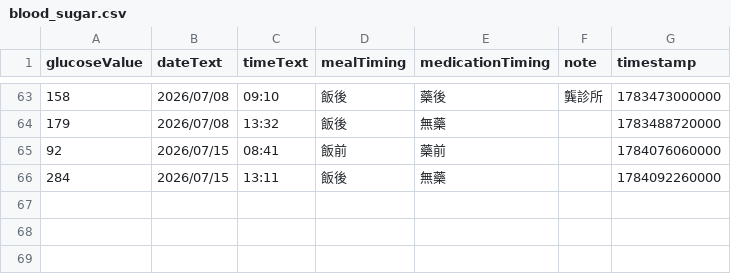
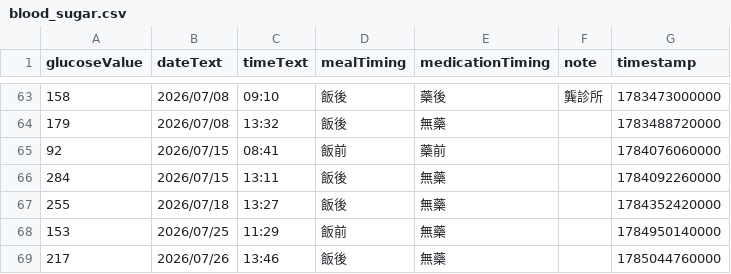
Before and after one commit to TangerineTree15/blood_sugar, a CSV file: blood_sugar.csv, drawn as a sheet; only a part is shown, gaps mark what is left out; the diff names each change by its address in the sheet, - before the commit and + after, or states it on an @@ line.

Commit message:
Add new blood sugar records for July 2026

```diff
--- a/blood_sugar.csv
+++ b/blood_sugar.csv
+row 67: 255 | 2026/07/18 | 13:27 | 飯後 | 無藥 |  | 1784352420000
+row 68: 153 | 2026/07/25 | 11:29 | 飯前 | 無藥 |  | 1784950140000
+row 69: 217 | 2026/07/26 | 13:46 | 飯後 | 無藥 |  | 1785044760000
```
